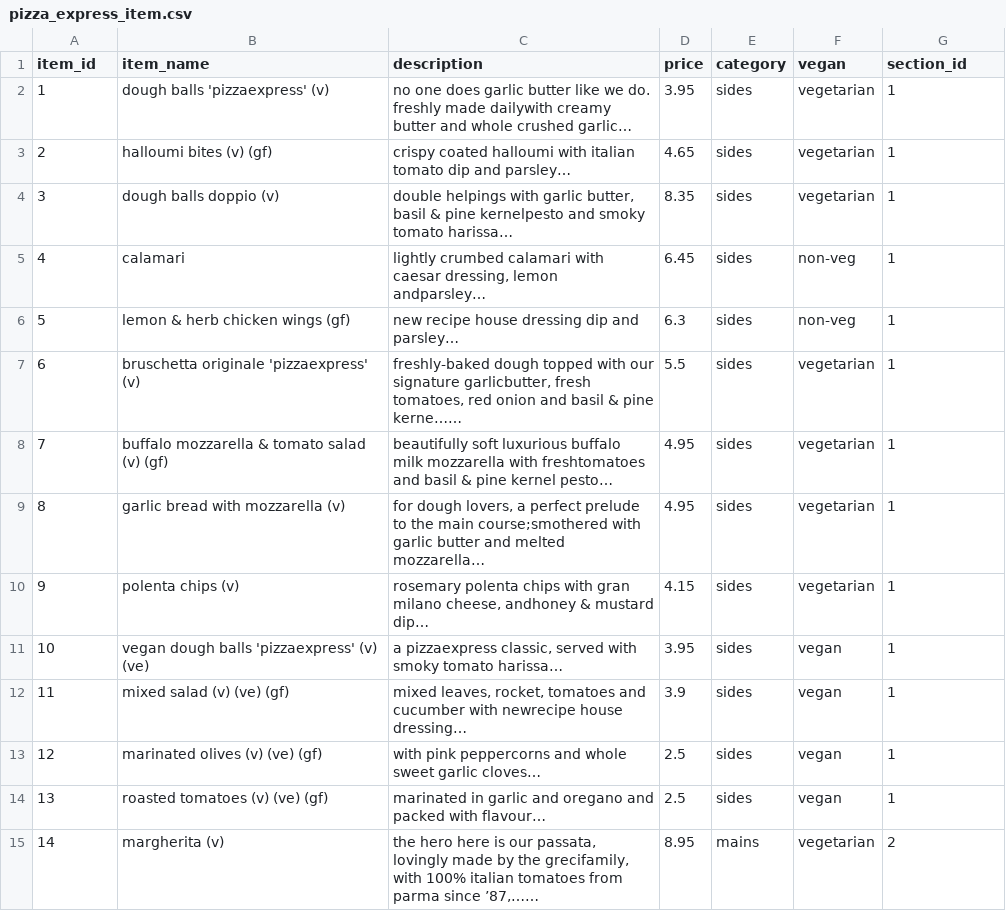
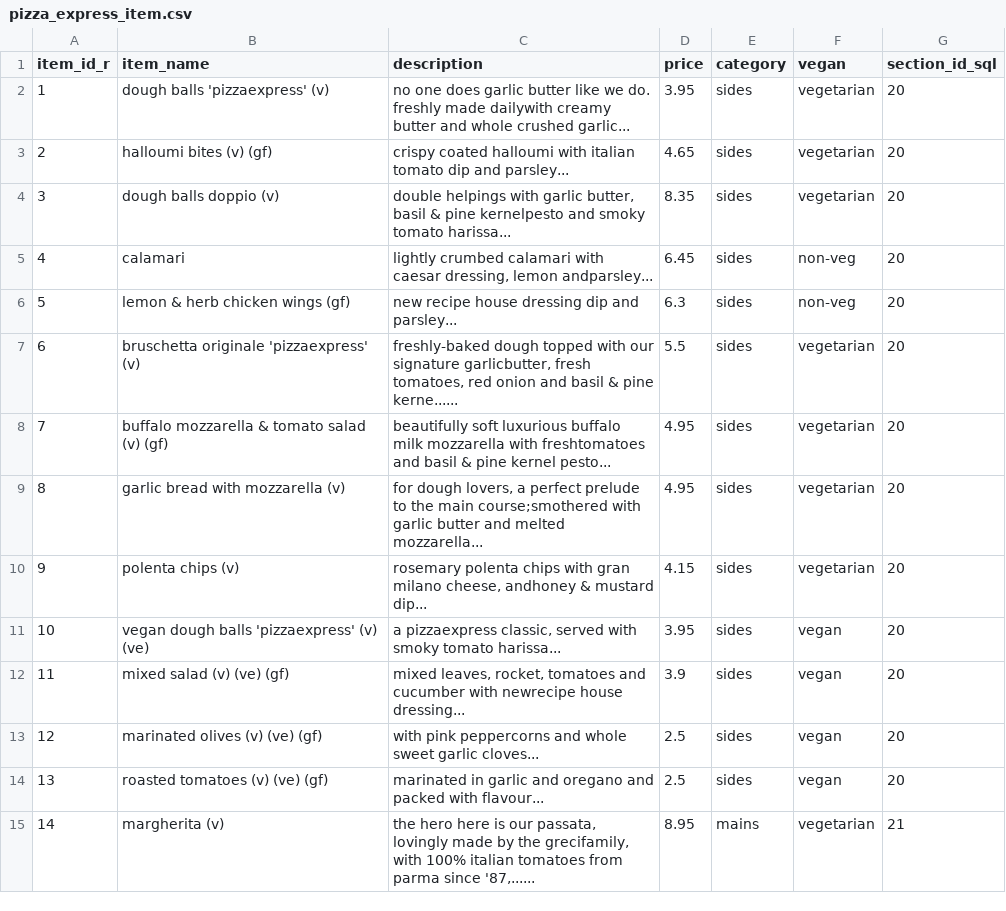
Before and after one commit to vtwkam1/vegan_restaurant_chain, a CSV file: pizza_express_item.csv, drawn as a sheet; only a part is shown; the diff covers the shown part only.

```diff
--- a/pizza_express_item.csv
+++ b/pizza_express_item.csv
@@ -1,15 +1,15 @@
-"item_id","item_name","description","price","category","vegan","section_id"
-1,"dough balls 'pizzaexpress' (v)","no one does garlic butter like we do. freshly made dailywith creamy butter and whole crushed garlic…",3.95,"sides","vegetarian",1
-2,"halloumi bites (v) (gf)","crispy coated halloumi with italian tomato dip and parsley…",4.65,"sides","vegetarian",1
-3,"dough balls doppio (v)","double helpings with garlic butter, basil & pine kernelpesto and smoky tomato harissa…",8.35,"sides","vegetarian",1
-4,"calamari","lightly crumbed calamari with caesar dressing, lemon andparsley…",6.45,"sides","non-veg",1
-5,"lemon & herb chicken wings (gf)","new recipe house dressing dip and parsley…",6.3,"sides","non-veg",1
-6,"bruschetta originale 'pizzaexpress' (v)","freshly-baked dough topped with our signature garlicbutter, fresh tomatoes, red onion and basil & pine kerne……",5.5,"sides","vegetarian",1
-7,"buffalo mozzarella & tomato salad (v) (gf)","beautifully soft luxurious buffalo milk mozzarella with freshtomatoes and basil & pine kernel pesto…",4.95,"sides","vegetarian",1
-8,"garlic bread with mozzarella (v)","for dough lovers, a perfect prelude to the main course;smothered with garlic butter and melted mozzarella…",4.95,"sides","vegetarian",1
-9,"polenta chips (v)","rosemary polenta chips with gran milano cheese, andhoney & mustard dip…",4.15,"sides","vegetarian",1
-10,"vegan dough balls 'pizzaexpress' (v) (ve)","a pizzaexpress classic, served with smoky tomato harissa…",3.95,"sides","vegan",1
-11,"mixed salad (v) (ve) (gf)","mixed leaves, rocket, tomatoes and cucumber with newrecipe house dressing…",3.9,"sides","vegan",1
-12,"marinated olives (v) (ve) (gf)","with pink peppercorns and whole sweet garlic cloves…",2.5,"sides","vegan",1
-13,"roasted tomatoes (v) (ve) (gf)","marinated in garlic and oregano and packed with flavour…",2.5,"sides","vegan",1
-14,"margherita (v)","the hero here is our passata, lovingly made by the grecifamily, with 100% italian tomatoes from parma since ’87,……",8.95,"mains","vegetarian",2
+"item_id_r","item_name","description","price","category","vegan","section_id_sql"
+1,"dough balls 'pizzaexpress' (v)","no one does garlic butter like we do. freshly made dailywith creamy butter and whole crushed garlic...",3.95,"sides","vegetarian",20
+2,"halloumi bites (v) (gf)","crispy coated halloumi with italian tomato dip and parsley...",4.65,"sides","vegetarian",20
+3,"dough balls doppio (v)","double helpings with garlic butter, basil & pine kernelpesto and smoky tomato harissa...",8.35,"sides","vegetarian",20
+4,"calamari","lightly crumbed calamari with caesar dressing, lemon andparsley...",6.45,"sides","non-veg",20
+5,"lemon & herb chicken wings (gf)","new recipe house dressing dip and parsley...",6.3,"sides","non-veg",20
+6,"bruschetta originale 'pizzaexpress' (v)","freshly-baked dough topped with our signature garlicbutter, fresh tomatoes, red onion and basil & pine kerne......",5.5,"sides","vegetarian",20
+7,"buffalo mozzarella & tomato salad (v) (gf)","beautifully soft luxurious buffalo milk mozzarella with freshtomatoes and basil & pine kernel pesto...",4.95,"sides","vegetarian",20
+8,"garlic bread with mozzarella (v)","for dough lovers, a perfect prelude to the main course;smothered with garlic butter and melted mozzarella...",4.95,"sides","vegetarian",20
+9,"polenta chips (v)","rosemary polenta chips with gran milano cheese, andhoney & mustard dip...",4.15,"sides","vegetarian",20
+10,"vegan dough balls 'pizzaexpress' (v) (ve)","a pizzaexpress classic, served with smoky tomato harissa...",3.95,"sides","vegan",20
+11,"mixed salad (v) (ve) (gf)","mixed leaves, rocket, tomatoes and cucumber with newrecipe house dressing...",3.9,"sides","vegan",20
+12,"marinated olives (v) (ve) (gf)","with pink peppercorns and whole sweet garlic cloves...",2.5,"sides","vegan",20
+13,"roasted tomatoes (v) (ve) (gf)","marinated in garlic and oregano and packed with flavour...",2.5,"sides","vegan",20
+14,"margherita (v)","the hero here is our passata, lovingly made by the grecifamily, with 100% italian tomatoes from parma since '87,......",8.95,"mains","vegetarian",21
```
Also changed, not shown: 94 edited cells elsewhere in this file, nandos_item.csv, nandos_protein.csv, 7 other files.
